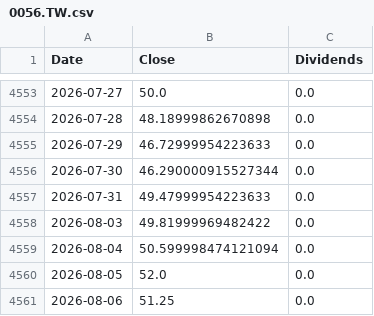
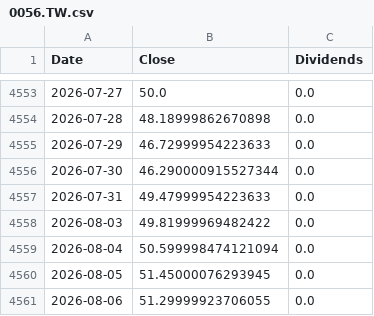
Before and after one commit to ewrpdkhiv/taiex, a CSV file: cache/dca/0056.TW.csv, drawn as a sheet; only a part is shown, gaps mark what is left out.

```diff
--- a/cache/dca/0056.TW.csv
+++ b/cache/dca/0056.TW.csv
@@ -4559,3 +4559,3 @@ Date,Close,Dividends
 2026-08-04,50.599998474121094,0.0
-2026-08-05,52.0,0.0
-2026-08-06,51.25,0.0
+2026-08-05,51.45000076293945,0.0
+2026-08-06,51.29999923706055,0.0
```
Also changed, not shown: cache/dca/0050.TW.csv, cache/dca/2615.TW.csv, 23 other files.
